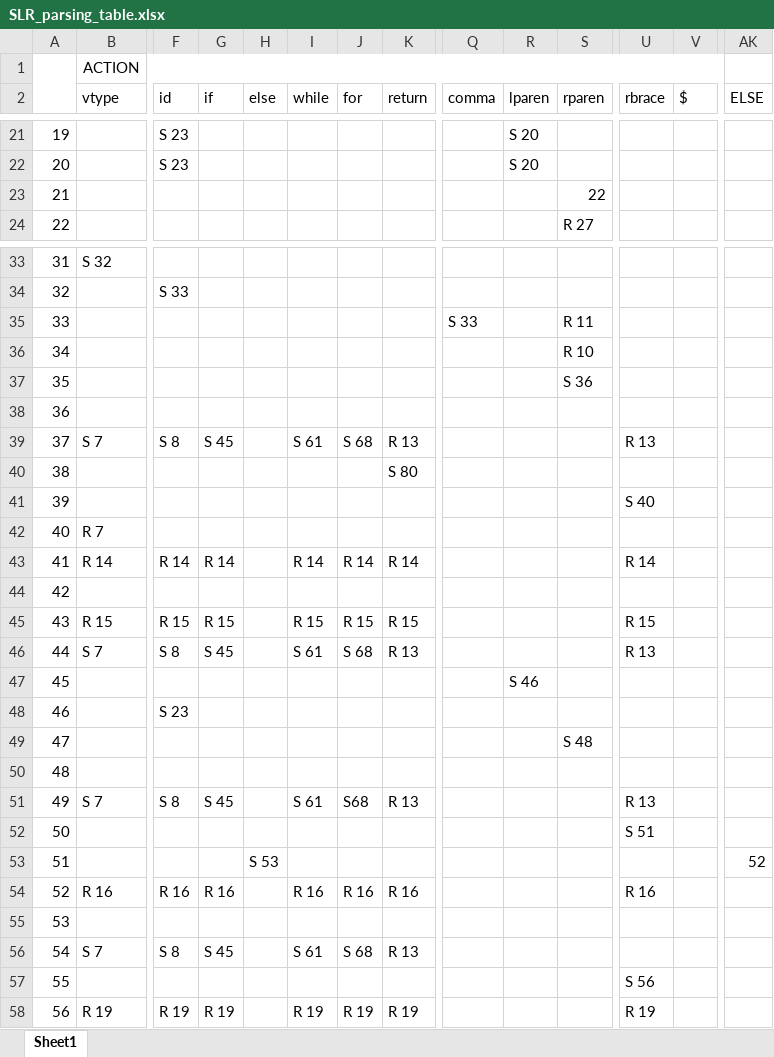
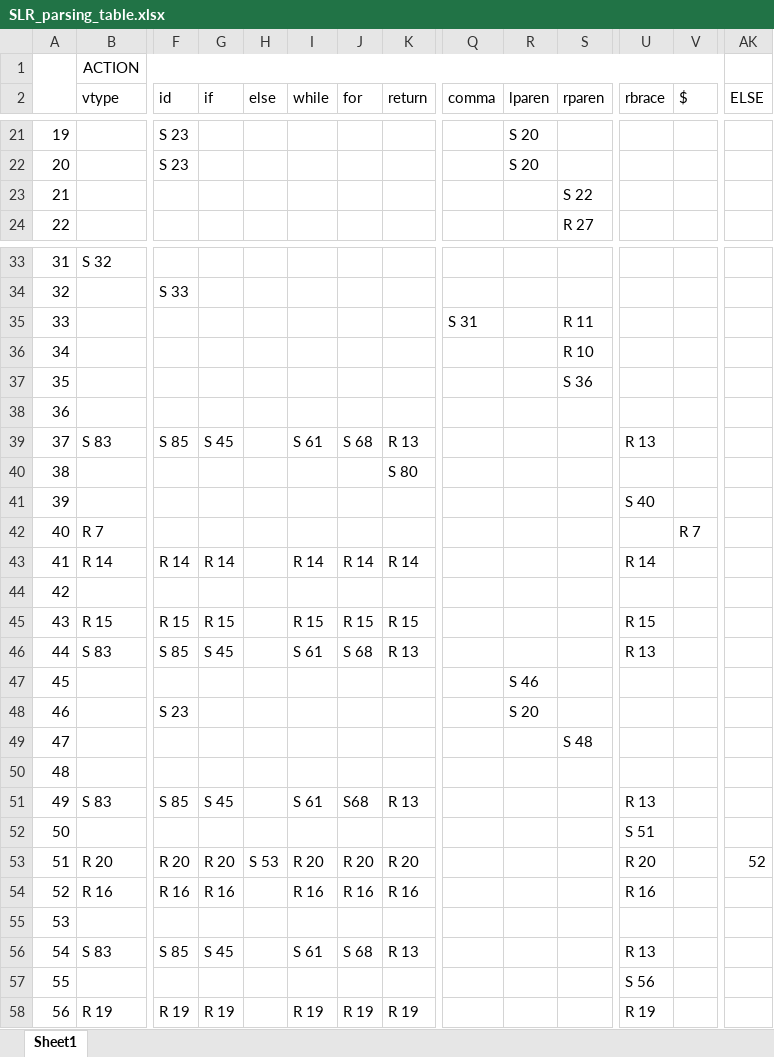
Before and after one commit to pkalsh/Compilers77, an Excel workbook: bin/parser/data/SLR_parsing_table.xlsx, sheet Sheet1, drawn as a sheet; only a part is shown, gaps mark what is left out; values as stored, in another font and other column widths than the file's, no borders; removed rows and columns are numbered as before the commit, all else as after; rows hold the shown columns only; the diff covers the shown part only; the diff names each change by its address in the sheet, - before the commit and + after, or states it on an @@ line.

```diff
--- a/bin/parser/data/SLR_parsing_table.xlsx (sheet Sheet1)
+++ b/bin/parser/data/SLR_parsing_table.xlsx (sheet Sheet1)
-S23 (rparen): 22
+S23 (rparen): S 22
-Q35 (comma): S 33
+Q35 (comma): S 31
-B39 (vtype): S 7
+B39 (vtype): S 83
-F39 (id): S 8
+F39 (id): S 85
-V42 ($): (empty)
+V42 ($): R 7
-B46 (vtype): S 7
+B46 (vtype): S 83
-F46 (id): S 8
+F46 (id): S 85
-R48 (lparen): (empty)
+R48 (lparen): S 20
-B51 (vtype): S 7
+B51 (vtype): S 83
-F51 (id): S 8
+F51 (id): S 85
-row 53: 51 |  |  |  | S 53 |  |  |  |  |  |  |  |  | 52
+row 53: 51 | R 20 | R 20 | R 20 | S 53 | R 20 | R 20 | R 20 |  |  |  | R 20 |  | 52
-B56 (vtype): S 7
+B56 (vtype): S 83
-F56 (id): S 8
+F56 (id): S 85
-U56 (rbrace): (empty)
+U56 (rbrace): R 13
```
Also changed, not shown: 3 added rows, 9 edited cells and cell formats elsewhere in this sheet, 11 other files.
